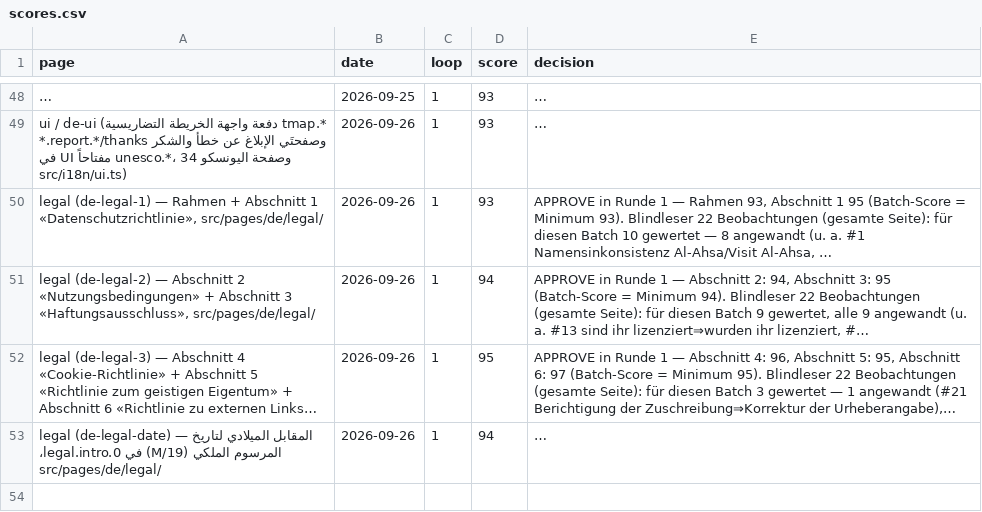
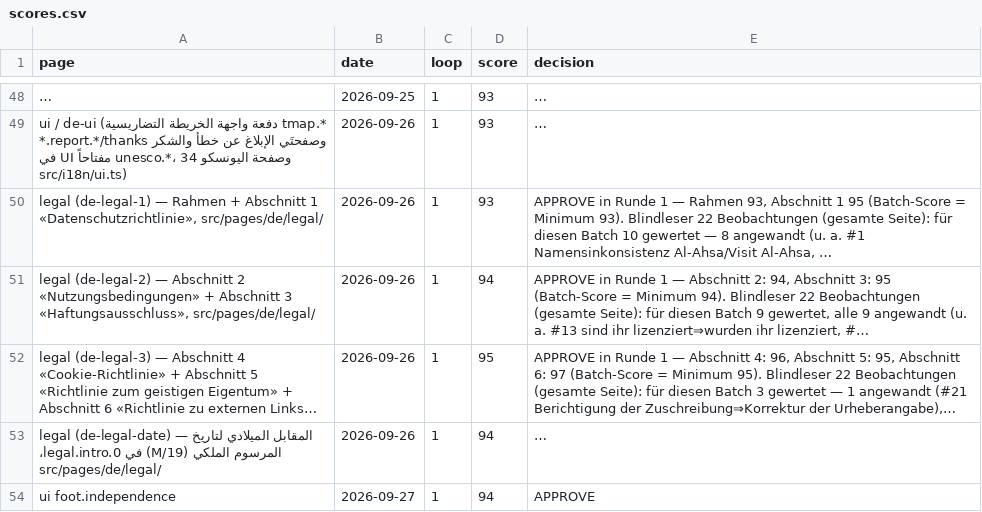
Before and after one commit to eyad62689-lab/visit-alahsa, a CSV file: de-translation/memory/scores.csv, drawn as a sheet; only a part is shown, gaps mark what is left out; long unchanged cells end in …; the diff names each change by its address in the sheet, - before the commit and + after, or states it on an @@ line.

Commit message:
feat: brand name in metadata, single footer copyright line, independence line
- og:site_name and the Organization/WebSite JSON-LD name now use the brand
  name per page language (site.brand): Arabic wordmark on Arabic pages,
  Latin wordmark on en/zh/de/ru pages. Meta copyright notice matches the
  footer line.
- Footer: one copyright line (year, brand, titleSep, domain); the old
  rights line and its dictionary key are removed in all languages.
- Footer: new independence line (foot.independence) linked to the legal
  page of each language; zh/de/ru strings added with their memory rows.
- Remove the national-day ribbon component, its header usage and images.
- Brand page moved to src/dev-pages and injected only under astro dev;
  footer link and dictionary key removed.
- netlify.toml: 301 from /en/policies to /en/legal/.
- check-consistency C22: the footer copyright line (brand, year, domain)
  is excluded from the untranslated-text ratio like other brand names.

```diff
--- a/de-translation/memory/scores.csv
+++ b/de-translation/memory/scores.csv
+row 54: ui foot.independence | 2026-09-27 | 1 | 94 | APPROVE
```
Also changed, not shown: ru-translation/memory/scores.csv, zh-translation/memory/scores.csv, 20 other files.
